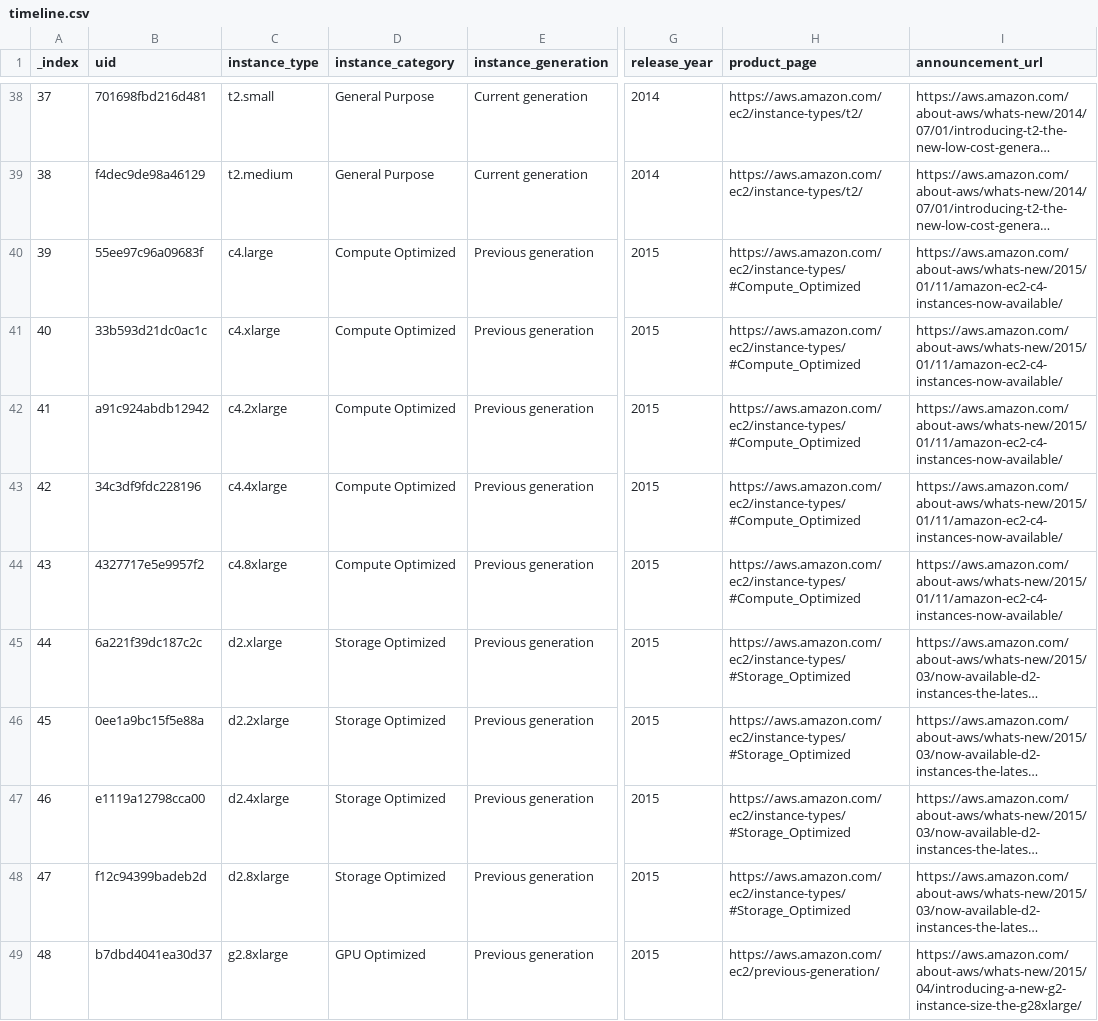
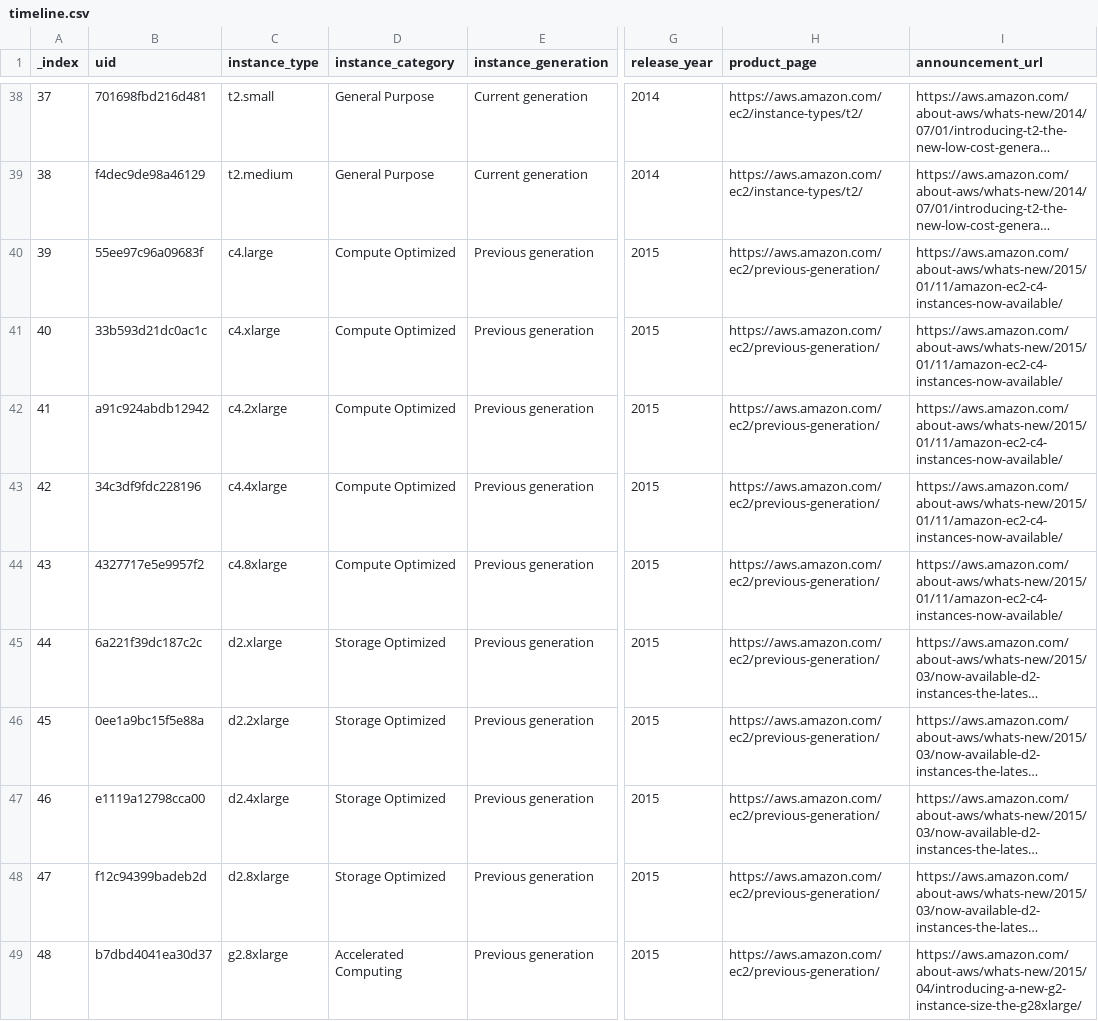
Before and after one commit to nrollr/EC2-timeline, a CSV file: public/data/timeline.csv, drawn as a sheet; only a part is shown, gaps mark what is left out; long unchanged cells end in …; the diff covers the shown part only; the diff names each change by its address in the sheet, - before the commit and + after, or states it on an @@ line.

```diff
--- a/public/data/timeline.csv
+++ b/public/data/timeline.csv
-H40:H44 (product_page): https://aws.amazon.com/ec2/instance-types/#Compute_Optimized
+H40:H44 (product_page): https://aws.amazon.com/ec2/previous-generation/
-H45:H48 (product_page): https://aws.amazon.com/ec2/instance-types/#Storage_Optimized
+H45:H48 (product_page): https://aws.amazon.com/ec2/previous-generation/
-D49 (instance_category): GPU Optimized
+D49 (instance_category): Accelerated Computing
```
Also changed, not shown: 1 added row, 23 edited cells and row numbers in column A elsewhere in this file, 7 other files.
